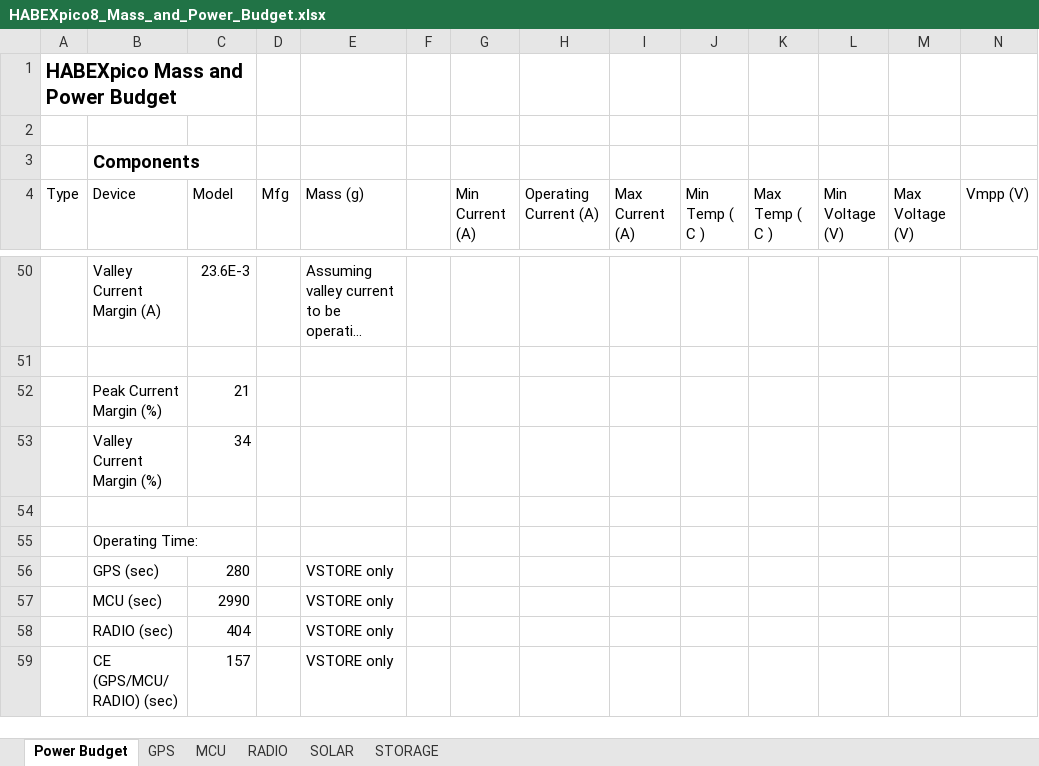
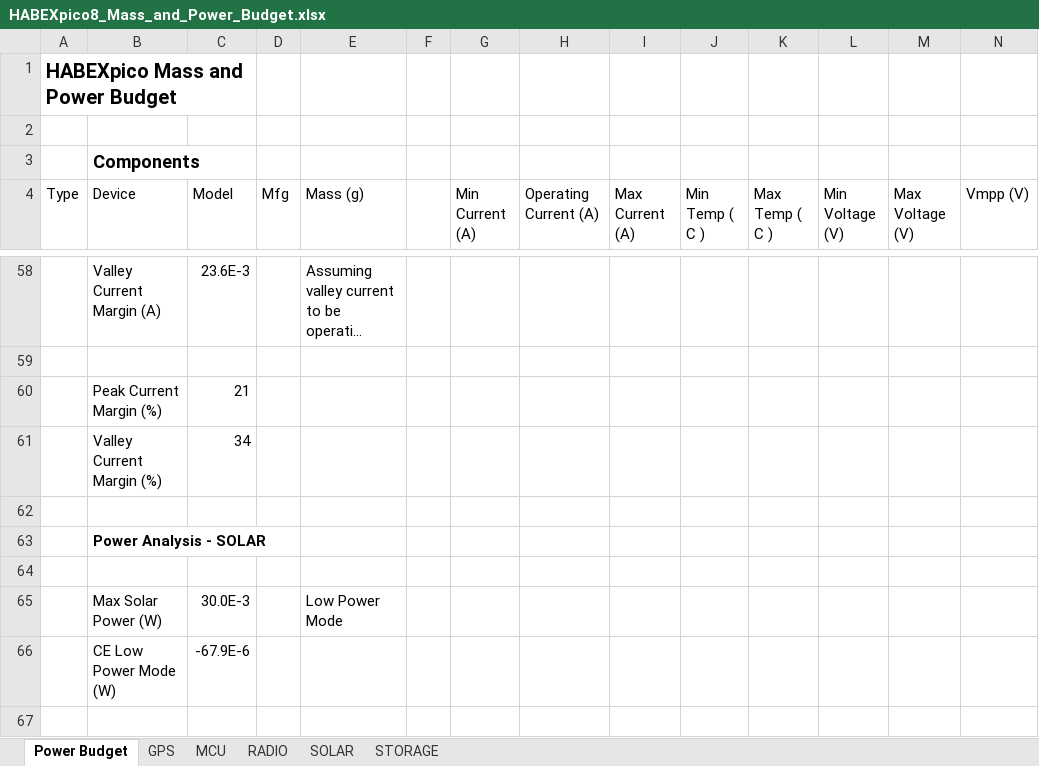
Before and after one commit to arkorobotics/HABEXpico, an Excel workbook: Hardware/HABEXpico8_Mass_and_Power_Budget.xlsx, sheet Power Budget, drawn as a sheet; only a part is shown, gaps mark what is left out; the shorter side is filled out with more unchanged rows; long unchanged cells end in …; values as stored, in another font and other column widths than the file's, no borders; rows hold the shown columns only; the diff covers the shown part only; the diff names each change by its address in the sheet, - before the commit and + after, or states it on an @@ line.

Commit message:
Updated schematic design
Power save support ICs, updated power budget

```diff
--- a/Hardware/HABEXpico8_Mass_and_Power_Budget.xlsx (sheet Power Budget)
+++ b/Hardware/HABEXpico8_Mass_and_Power_Budget.xlsx (sheet Power Budget)
+row 63:  | Power Analysis - SOLAR
+row 64: (empty)
+row 65:  | Max Solar Power (W) | 30.0E-3 |  | Low Power Mode
+row 66:  | CE Low Power Mode (W) | -67.9E-6
+row 67: (empty)
```
Also changed, not shown: 16 added rows, 1 removed row and 6 edited cells elsewhere in this sheet, sheet GPS, formulas that keep their value, 4 other files.
